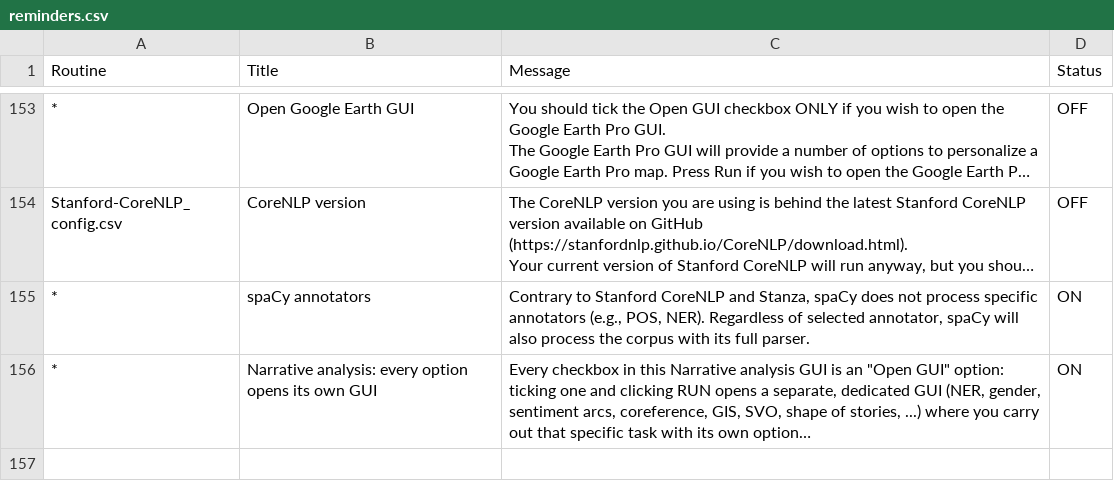
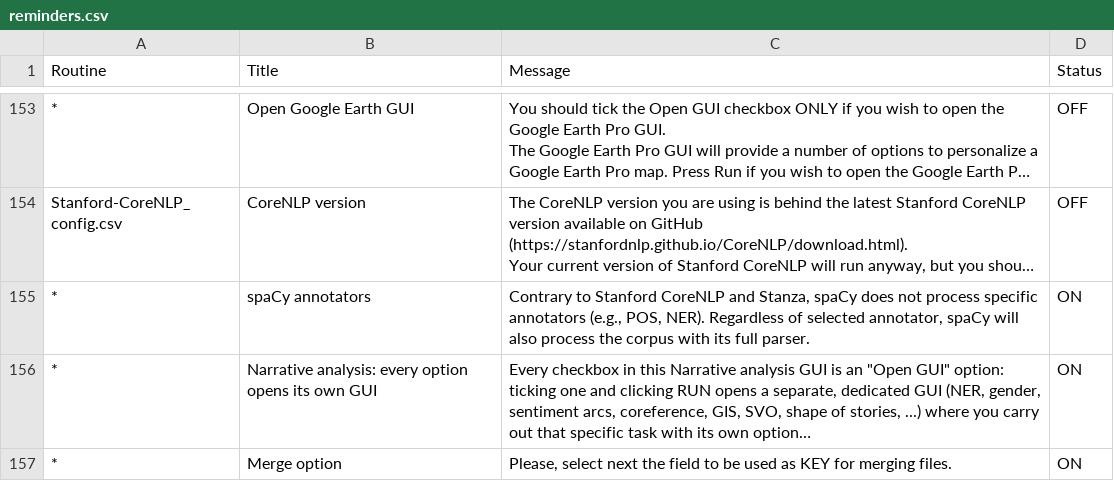
Before and after one commit to NLP-Suite/NLP-Suite, a CSV file: reminders/reminders.csv, drawn as a sheet; only a part is shown, gaps mark what is left out; long unchanged cells end in …; the diff names each change by its address in the sheet, - before the commit and + after, or states it on an @@ line.

```diff
--- a/reminders/reminders.csv
+++ b/reminders/reminders.csv
+row 157: * | Merge option | Please, select next the field to be used as KEY for merging files. | ON
```
Also changed, not shown: 7 other files.
